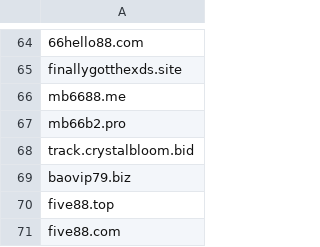
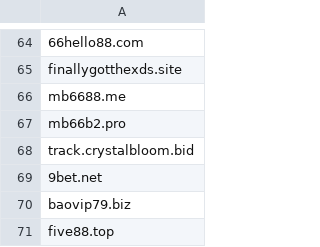
Before and after one commit to DiAn-city/DNSLists, a CSV file: CloudflareBlock.csv, drawn as a sheet; only a part is shown, gaps mark what is left out; the shorter side is filled out with more unchanged rows.

Commit message:
Update CloudflareBlock.csv +9bet.net

```diff
--- a/CloudflareBlock.csv
+++ b/CloudflareBlock.csv
@@ -68,2 +68,3 @@ mb66b2.pro
 track.crystalbloom.bid
+9bet.net
 baovip79.biz
```
